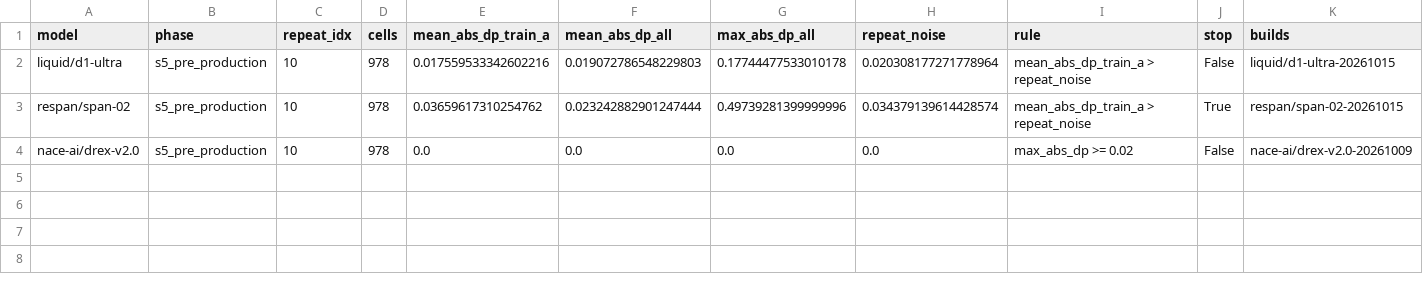
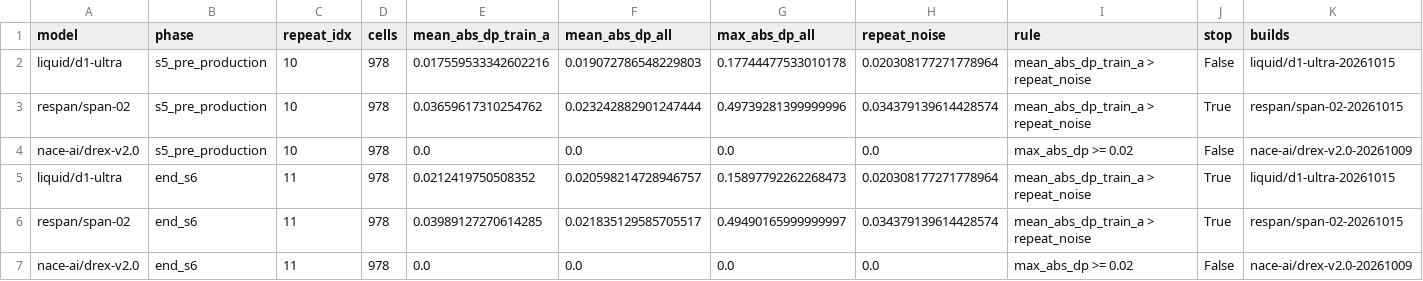
Before and after one commit to AmirDehkordi/NewsAction, a CSV file: artifacts/NA-11/canary_check.csv, drawn as a sheet.

```diff
--- a/artifacts/NA-11/canary_check.csv
+++ b/artifacts/NA-11/canary_check.csv
@@ -4 +4,4 @@ respan/span-02,s5_pre_production,10,978,0.03659617310254762,0.023242882901247444
 nace-ai/drex-v2.0,s5_pre_production,10,978,0.0,0.0,0.0,0.0,max_abs_dp >= 0.02,False,nace-ai/drex-v2.0-20261009
+liquid/d1-ultra,end_s6,11,978,0.0212419750508352,0.020598214728946757,0.15897792262268473,0.020308177271778964,mean_abs_dp_train_a > repeat_noise,True,liquid/d1-ultra-20261015
+respan/span-02,end_s6,11,978,0.03989127270614285,0.021835129585705517,0.49490165999999997,0.034379139614428574,mean_abs_dp_train_a > repeat_noise,True,respan/span-02-20261015
+nace-ai/drex-v2.0,end_s6,11,978,0.0,0.0,0.0,0.0,max_abs_dp >= 0.02,False,nace-ai/drex-v2.0-20261009
```
Also changed, not shown: 17 other files.
